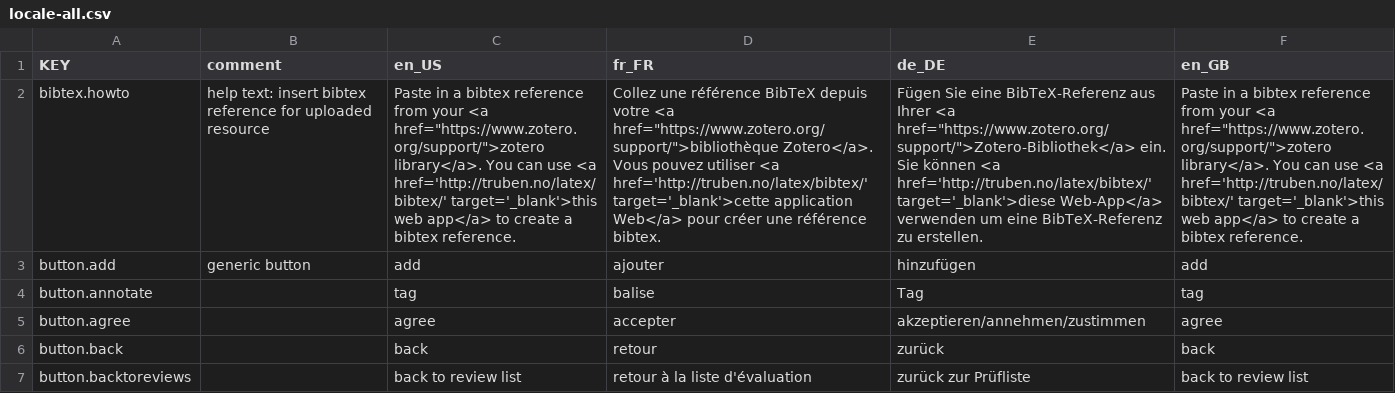
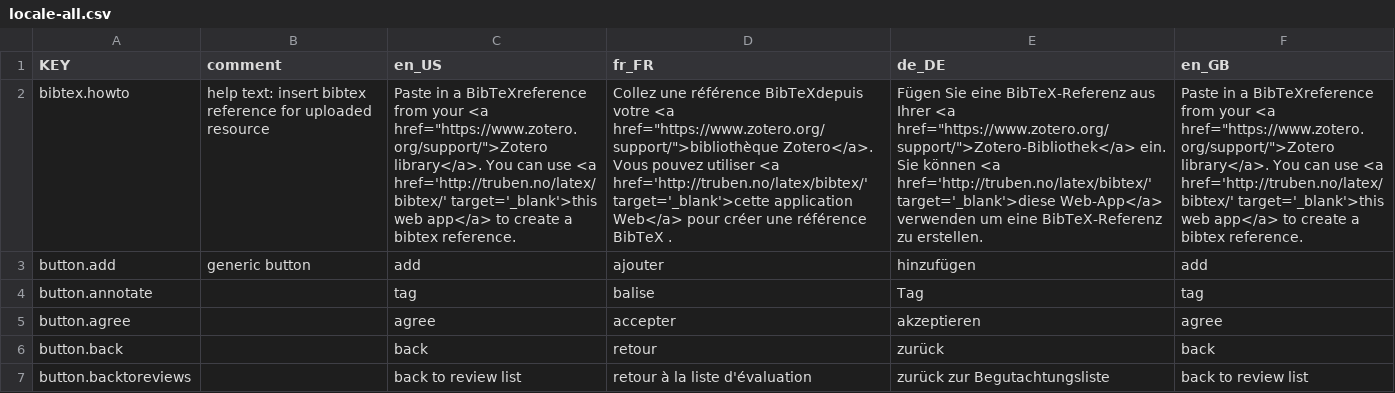
Before and after one commit to resume-unilu/miller, a CSV file: client/src/locale/locale-all.csv, drawn as a sheet; only a part is shown; the diff covers the shown part only; the diff names each change by its address in the sheet, - before the commit and + after, or states it on an @@ line.

```diff
--- a/client/src/locale/locale-all.csv
+++ b/client/src/locale/locale-all.csv
-C2 (en_US): …in a bibtex reference from your <a href="https://www.zotero.org/support/">zotero library</a>. You…
+C2 (en_US): …in a BibTeXreference from your <a href="https://www.zotero.org/support/">Zotero library</a>. You…
-D2 (fr_FR): …une référence BibTeX depuis votre <a href="https://www.zotero.org/support/">bibliothèque Zotero</a>. Vous pouvez utiliser <a href='http://truben.no/latex/bibtex/' target='_blank'>cette application Web</a> pour créer une référence bibtex.
+D2 (fr_FR): …une référence BibTeXdepuis votre <a href="https://www.zotero.org/support/">bibliothèque Zotero</a>. Vous pouvez utiliser <a href='http://truben.no/latex/bibtex/' target='_blank'>cette application Web</a> pour créer une référence BibTeX .
-F2 (en_GB): …in a bibtex reference from your <a href="https://www.zotero.org/support/">zotero library</a>. You…
+F2 (en_GB): …in a BibTeXreference from your <a href="https://www.zotero.org/support/">Zotero library</a>. You…
-E5 (de_DE): akzeptieren/annehmen/zustimmen
+E5 (de_DE): akzeptieren
-E7 (de_DE): zurück zur Prüfliste
+E7 (de_DE): zurück zur Begutachtungsliste
```
Also changed, not shown: 1 added row and 84 edited cells elsewhere in this file, 12 other files.
